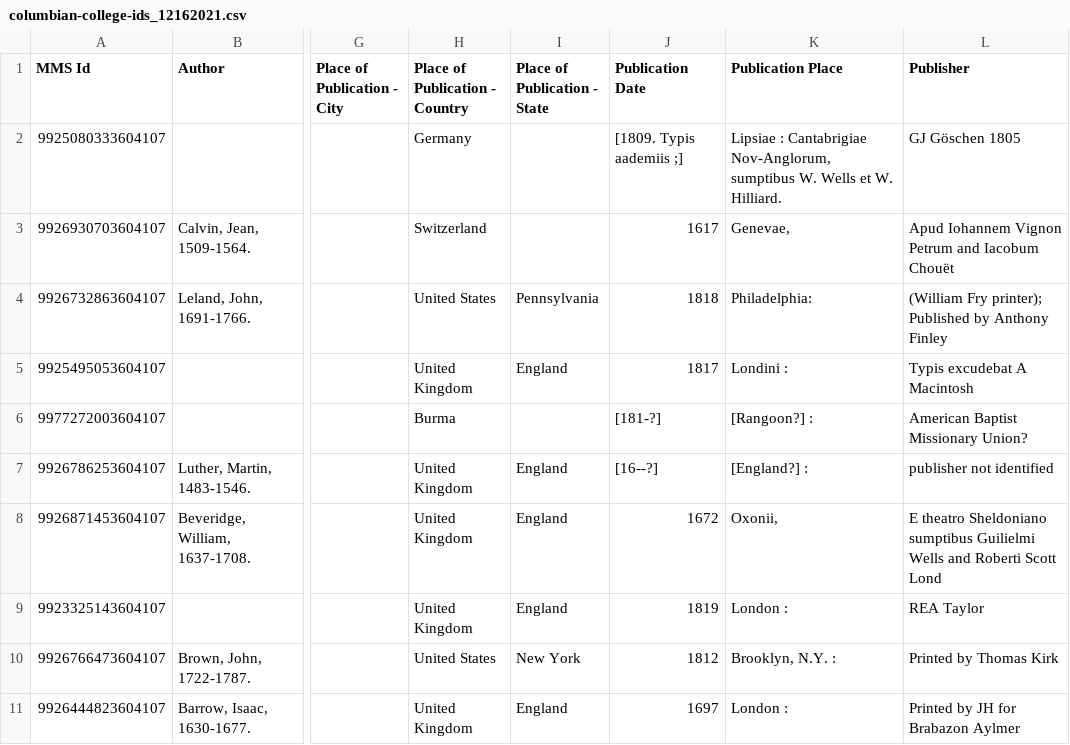
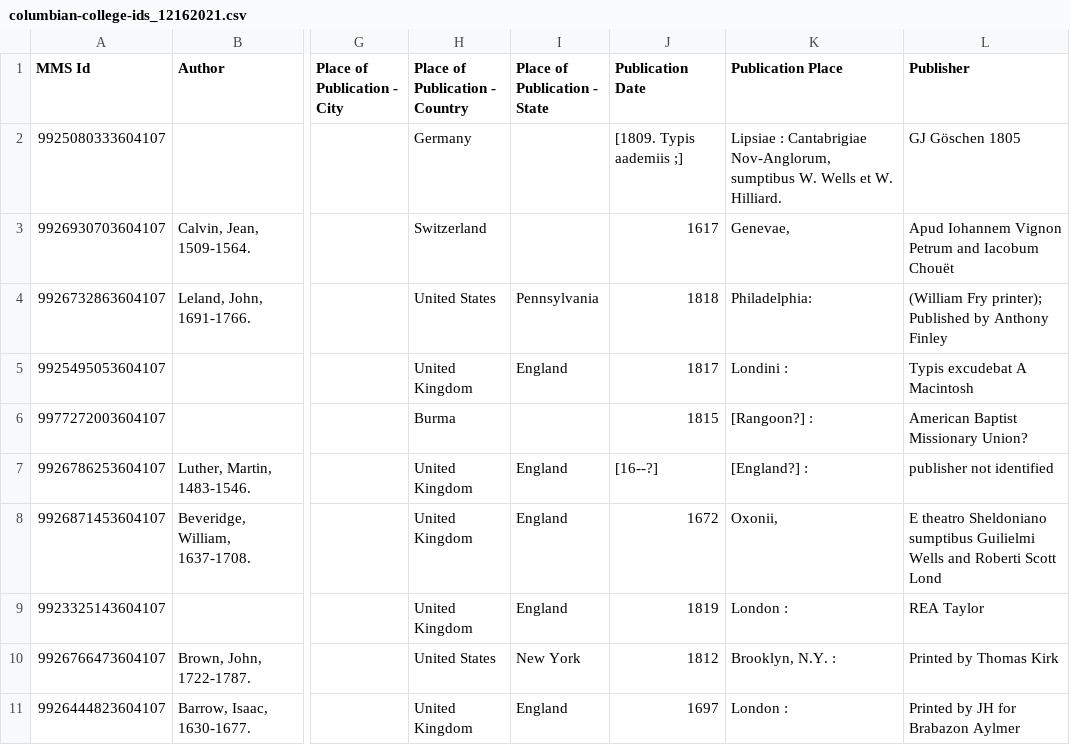
Before and after one commit to gwu-libraries/2021-12-16-gwu, a CSV file: files/columbian-college-ids_12162021.csv, drawn as a sheet; only a part is shown, gaps mark what is left out; the diff names each change by its address in the sheet, - before the commit and + after, or states it on an @@ line.

Commit message:
Add files via upload

```diff
--- a/files/columbian-college-ids_12162021.csv
+++ b/files/columbian-college-ids_12162021.csv
-J6 (Publication Date): [181-?]
+J6 (Publication Date): 1815
```
